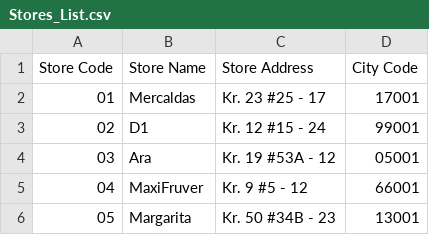
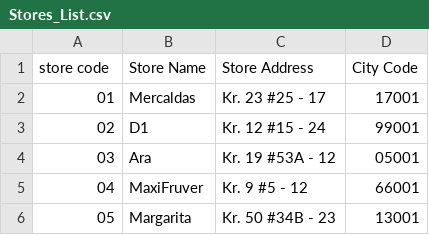
Before and after one commit to Santibaquir/myfirstapi1, a CSV file: src/main/resources/Stores_List.csv, drawn as a sheet.

```diff
--- a/src/main/resources/Stores_List.csv
+++ b/src/main/resources/Stores_List.csv
@@ -1,2 +1,2 @@
-Store Code, Store Name, Store Address, City Code
+store code, Store Name, Store Address, City Code
 01,Mercaldas,Kr. 23 #25 - 17,17001
```
Also changed, not shown: 15 other files.
